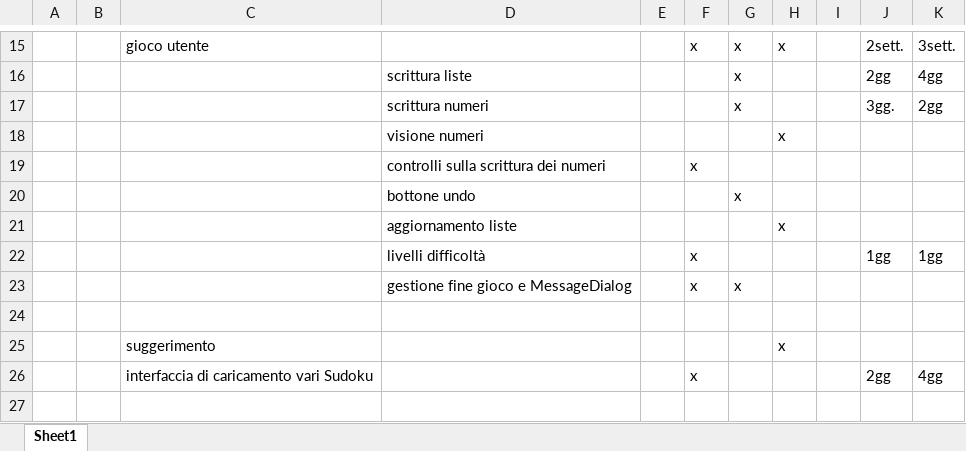
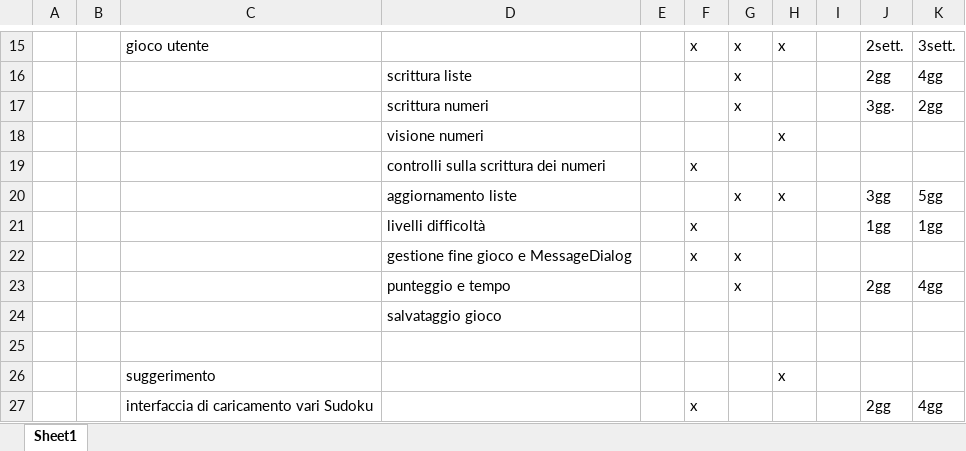
Before and after one commit to silviazandoli/progettoSudoku, an Excel workbook: ProductBacklog.xlsx, sheet Sheet1, drawn as a sheet; only a part is shown, gaps mark what is left out; values as stored, in another font and other column widths than the file's, no borders; removed rows and columns are numbered as before the commit, all else as after; the diff names each change by its address in the sheet, - before the commit and + after, or states it on an @@ line.

```diff
--- a/ProductBacklog.xlsx (sheet Sheet1)
+++ b/ProductBacklog.xlsx (sheet Sheet1)
-row 20:  |  |  | bottone undo |  |  | x
-row 21:  |  |  | aggiornamento liste |  |  |  | x
+row 20:  |  |  | aggiornamento liste |  |  | x | x |  | 3gg | 5gg
+row 23:  |  |  | punteggio e tempo |  |  | x |  |  | 2gg | 4gg
+row 24:  |  |  | salvataggio gioco
```
Also changed, not shown: 2 other files.
